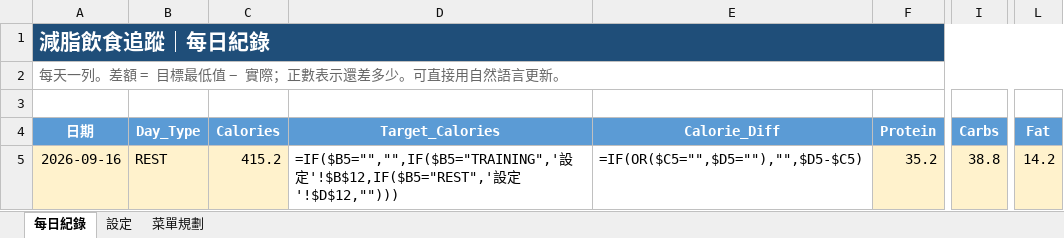
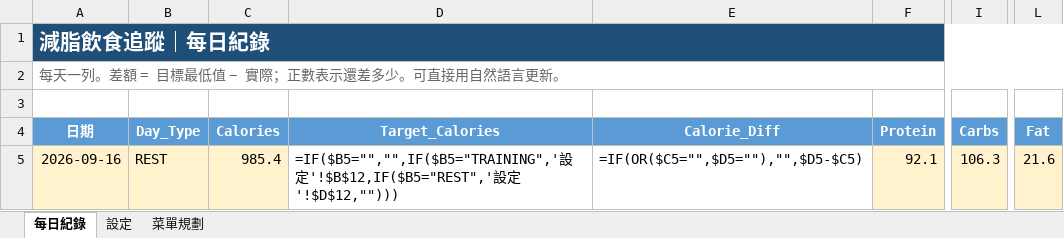
Before and after one commit to HBOKAI/cut-tracker, an Excel workbook: data/減脂追蹤.xlsx, sheet 每日紀錄, drawn as a sheet; only a part is shown, gaps mark what is left out; values as stored, in another font and other column widths than the file's, no borders; formulas without a stored value are shown as written; conditional formats and table styles not drawn; the diff names each change by its address in the sheet, - before the commit and + after, or states it on an @@ line.

Commit message:
Update today macro log

```diff
--- a/data/減脂追蹤.xlsx (sheet 每日紀錄)
+++ b/data/減脂追蹤.xlsx (sheet 每日紀錄)
-C5 (Calories): 415.2
+C5 (Calories): 985.4
-F5 (Protein): 35.2
+F5 (Protein): 92.1
-I5 (Carbs): 38.8
+I5 (Carbs): 106.3
-L5 (Fat): 14.2
+L5 (Fat): 21.6
```
